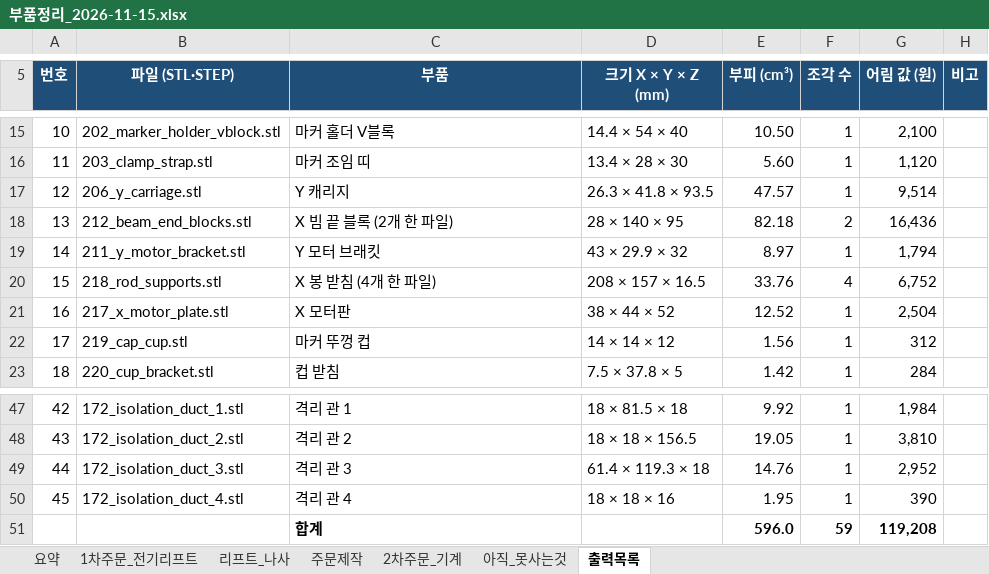
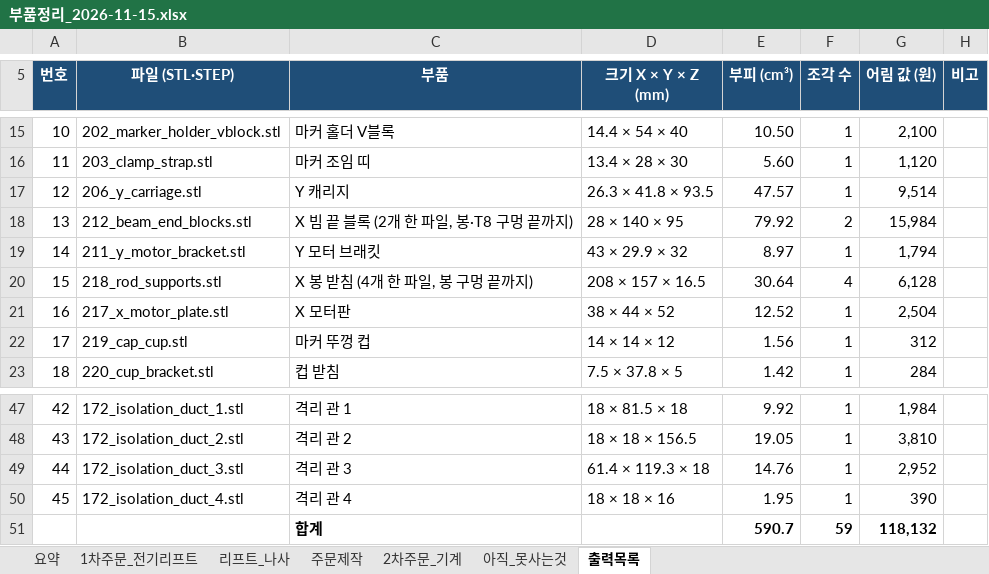
Before and after one commit to britams/-capstone-project-repo, an Excel workbook: purchase/부품정리_2026-11-15.xlsx, sheet 출력목록, drawn as a sheet; only a part is shown, gaps mark what is left out; values as stored, in another font and other column widths than the file's, no borders; the diff names each change by its address in the sheet, - before the commit and + after, or states it on an @@ line.

```diff
--- a/purchase/부품정리_2026-11-15.xlsx (sheet 출력목록)
+++ b/purchase/부품정리_2026-11-15.xlsx (sheet 출력목록)
-C18 (부품): X 빔 끝 블록 (2개 한 파일)
+C18 (부품): X 빔 끝 블록 (2개 한 파일, 봉·T8 구멍 끝까지)
-E18 (부피 (cm³)): 82.18
+E18 (부피 (cm³)): 79.92
-G18 (어림 값 (원)): 16,436
+G18 (어림 값 (원)): 15,984
-C20 (부품): X 봉 받침 (4개 한 파일)
+C20 (부품): X 봉 받침 (4개 한 파일, 봉 구멍 끝까지)
-E20 (부피 (cm³)): 33.76
+E20 (부피 (cm³)): 30.64
-G20 (어림 값 (원)): 6,752
+G20 (어림 값 (원)): 6,128
-E51 (부피 (cm³)): 596.0
+E51 (부피 (cm³)): 590.7
-G51 (어림 값 (원)): 119,208
+G51 (어림 값 (원)): 118,132
```
Also changed, not shown: sheet 2차주문_기계, sheet 아직_못사는것, sheet 요약, formulas that keep their value, 2 other files.
